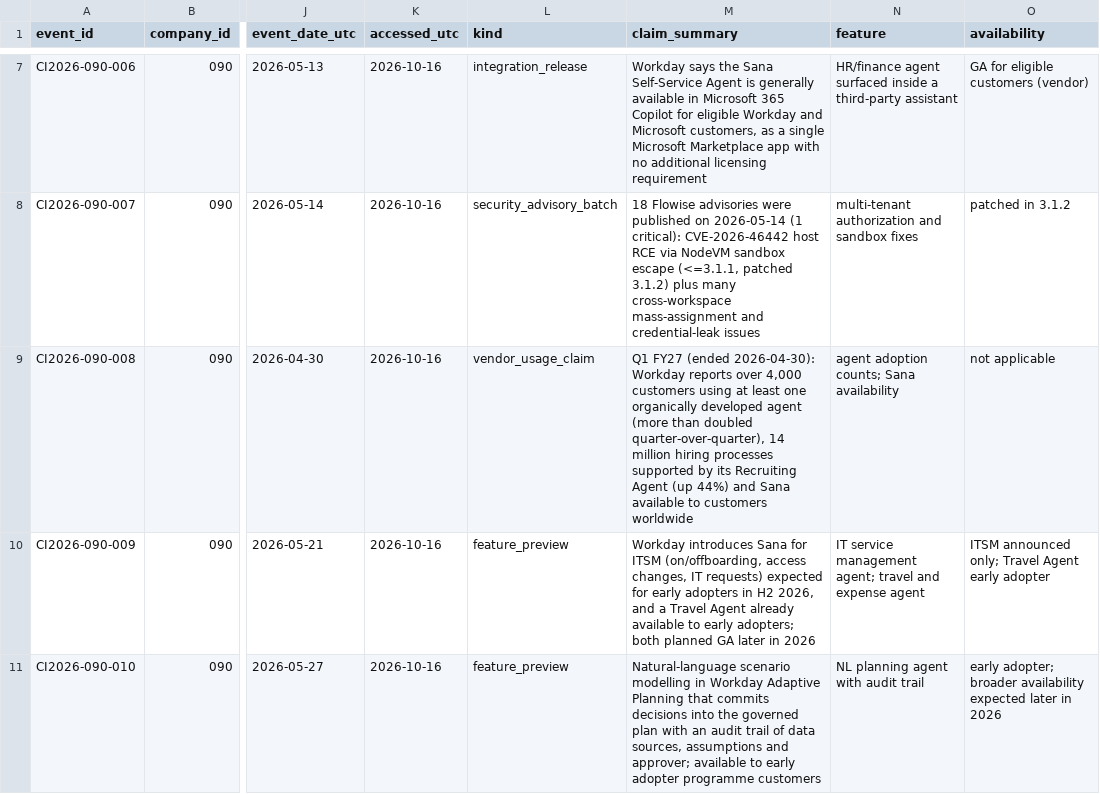
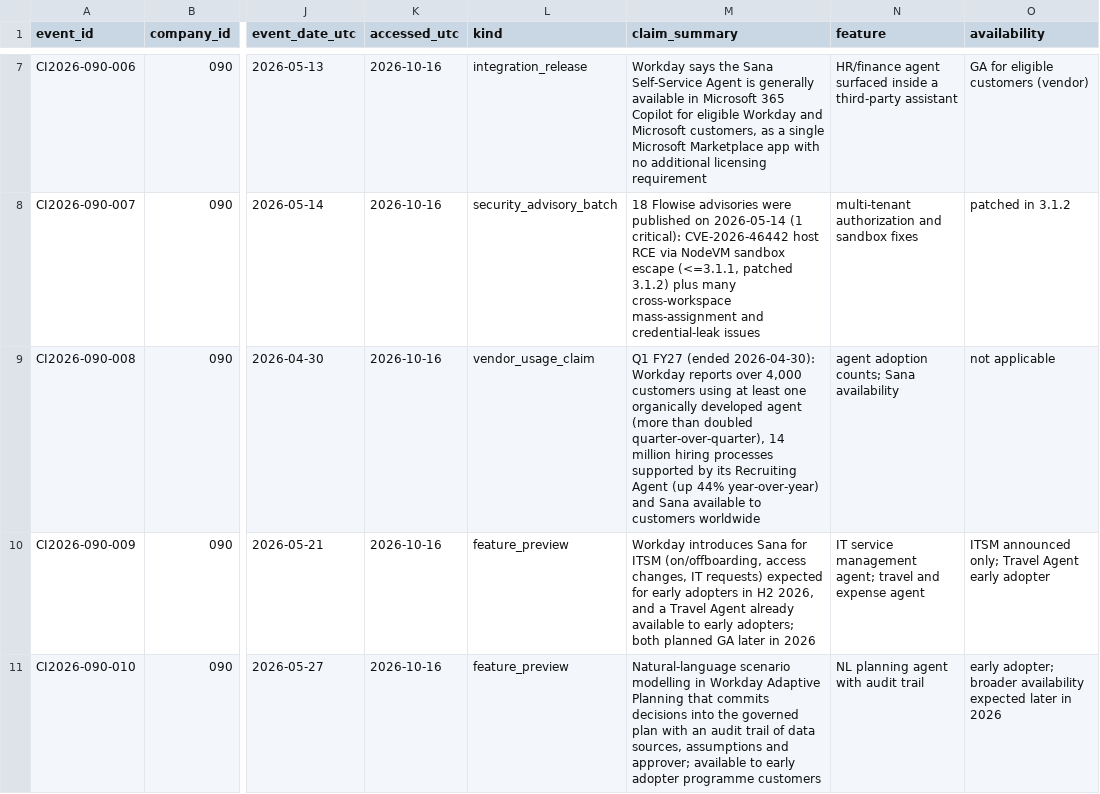
Before and after one commit to MSKazemi/github-trending-1000-study, a CSV file: research/company-intelligence/2026-04-12_2026-10-12/090-workday.events.csv, drawn as a sheet; only a part is shown, gaps mark what is left out; the diff covers the shown part only; the diff names each change by its address in the sheet, - before the commit and + after, or states it on an @@ line.

Commit message:
research(090): independent source spot-check corrections (#158)
Spot-checked 23 ledger rows plus the entity claim: 21 confirmed,
1 clarified (008, year-over-year), 1 corrected (027: published_utc
2026-08-14 -> 2026-08-13, MYT misread as UTC; robots-disallowed CTV
check URL removed). Log robots statements corrected for reuters.com,
ctvnews.ca and akingump.com; no ledger figure depends on them.

```diff
--- a/research/company-intelligence/2026-04-12_2026-10-12/090-workday.events.csv
+++ b/research/company-intelligence/2026-04-12_2026-10-12/090-workday.events.csv
-M9 (claim_summary): …Agent (up 44%) and Sana…
+M9 (claim_summary): …Agent (up 44% year-over-year) and Sana…
```
Also changed, not shown: 3 edited cells elsewhere in this file, 2 other files.
